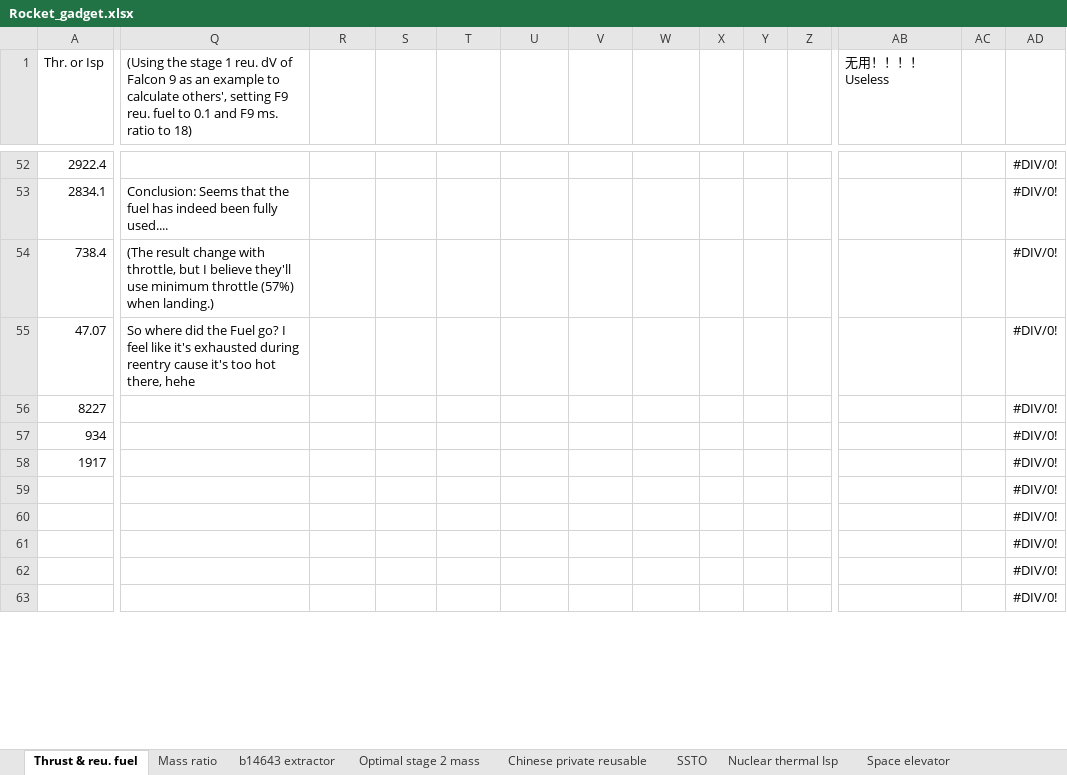
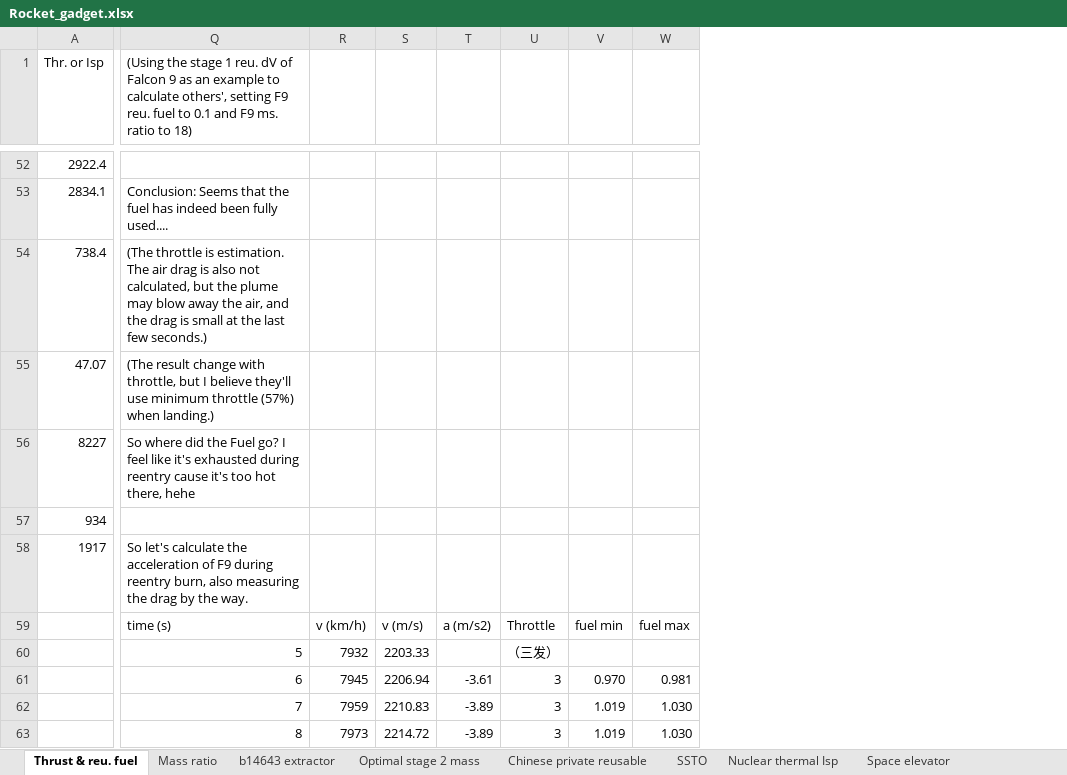
Before and after one commit to dorrhound/universal_rocket_delta-v_calculator, an Excel workbook: Rocket_gadget.xlsx, sheet Thrust & reu. fuel, drawn as a sheet; only a part is shown, gaps mark what is left out; values as stored, in another font and other column widths than the file's, no borders; charts and pictures not drawn; the diff covers the shown part only; the diff names each change by its address in the sheet, - before the commit and + after, or states it on an @@ line.

```diff
--- a/Rocket_gadget.xlsx (sheet Thrust & reu. fuel)
+++ b/Rocket_gadget.xlsx (sheet Thrust & reu. fuel)
-column X, empty
-column Y, empty
-column Z, empty
-column AB (无用！！！！Useless), empty
-column AC, empty
-column AD, rows 52-63: all #DIV/0!
-Q54: (The result change with throttle, but I believe they'll use minimum throttle (57%) when landing.)
+Q54: (The throttle is estimation. The air drag is also not calculated, but the plume may blow away the air, and the drag is small at the last few seconds.)
-Q55: So where did the Fuel go? I feel like it's exhausted during reentry cause it's too hot there, hehe
+Q55: (The result change with throttle, but I believe they'll use minimum throttle (57%) when landing.)
-Q56: (empty)
+Q56: So where did the Fuel go? I feel like it's exhausted during reentry cause it's too hot there, hehe
-Q58: (empty)
+Q58: So let's calculate the acceleration of F9 during reentry burn, also measuring the drag by the way.
-Q59: (empty)
+Q59: time (s)
-R59: (empty)
+R59: v (km/h)
-S59: (empty)
+S59: v (m/s)
-T59: (empty)
+T59: a (m/s2)
-U59: (empty)
+U59: Throttle
-V59: (empty)
+V59: fuel min
-W59: (empty)
+W59: fuel max
-Q60: (empty)
+Q60: 5
-R60: (empty)
+R60: 7932
-S60: (empty)
+S60: 2203.33
-U60: (empty)
+U60: （三发）
-Q61: (empty)
+Q61: 6
-R61: (empty)
+R61: 7945
-S61: (empty)
+S61: 2206.94
-T61: (empty)
+T61: -3.61
-U61:U63: (empty)
+U61:U63: 3
-V61: (empty)
+V61: 0.970
-W61: (empty)
+W61: 0.981
-Q62: (empty)
+Q62: 7
-R62: (empty)
+R62: 7959
-S62: (empty)
+S62: 2210.83
-T62:T63: (empty)
+T62:T63: -3.89
-V62:V63: (empty)
+V62:V63: 1.019
-W62:W63: (empty)
+W62:W63: 1.030
-Q63: (empty)
+Q63: 8
-R63: (empty)
+R63: 7973
-S63: (empty)
+S63: 2214.72
```
Also changed, not shown: 1 removed column and 175 edited cells elsewhere in this sheet, charts or pictures, 火箭小工具.xlsx, 通用dV计算器.xlsx, 1 other file.
